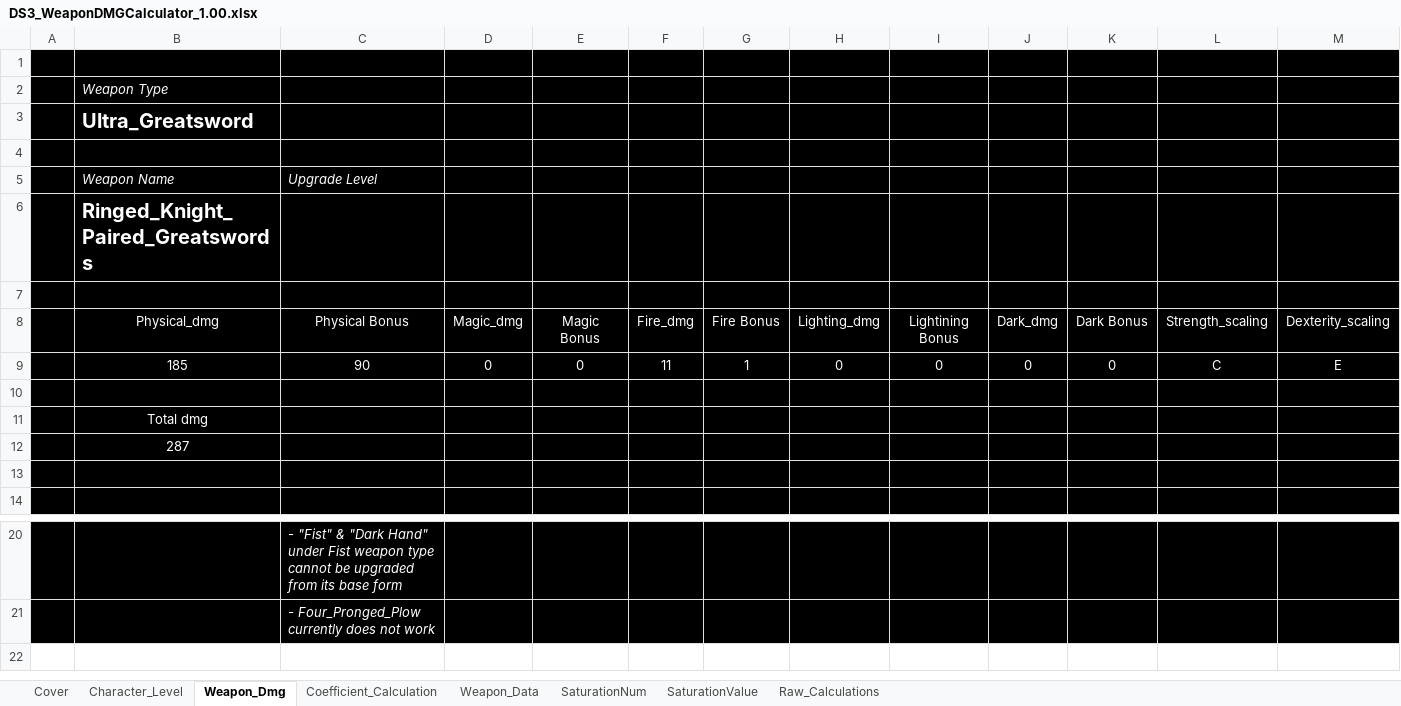
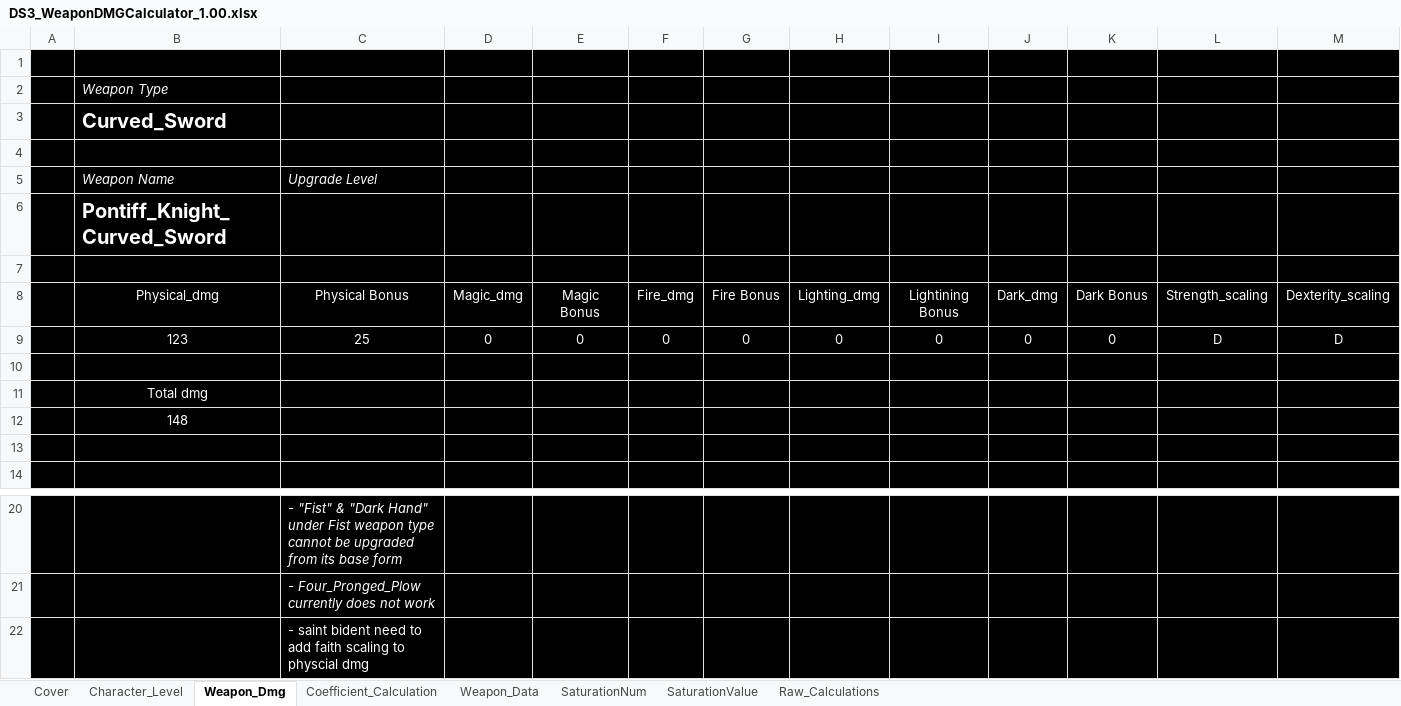
Before and after one commit to William-Pettit/Dark-Souls-Three-Weapon-damge-Calculator, an Excel workbook: DS3_WeaponDMGCalculator_1.00.xlsx, sheet Weapon_Dmg, drawn as a sheet; only a part is shown, gaps mark what is left out; values as stored, in another font and other column widths than the file's, no borders; conditional formats not drawn; removed rows and columns are numbered as before the commit, all else as after; rows hold the shown columns only; the diff names each change by its address in the sheet, - before the commit and + after, or states it on an @@ line.

```diff
--- a/DS3_WeaponDMGCalculator_1.00.xlsx (sheet Weapon_Dmg)
+++ b/DS3_WeaponDMGCalculator_1.00.xlsx (sheet Weapon_Dmg)
-B3: Ultra_Greatsword
+B3: Curved_Sword
-B6: Ringed_Knight_Paired_Greatswords
+B6: Pontiff_Knight_Curved_Sword
-row 9:  | 185 | 90 | 0 | 0 | 11 | 1 | 0 | 0 | 0 | 0 | C | E
+row 9:  | 123 | 25 | 0 | 0 | 0 | 0 | 0 | 0 | 0 | 0 | D | D
-B12: 287
+B12: 148
+row 22:  |  | - saint bident need to add faith scaling to physcial dmg
```
Also changed, not shown: sheet SaturationNum, sheet Coefficient_Calculation, sheet Character_Level.
